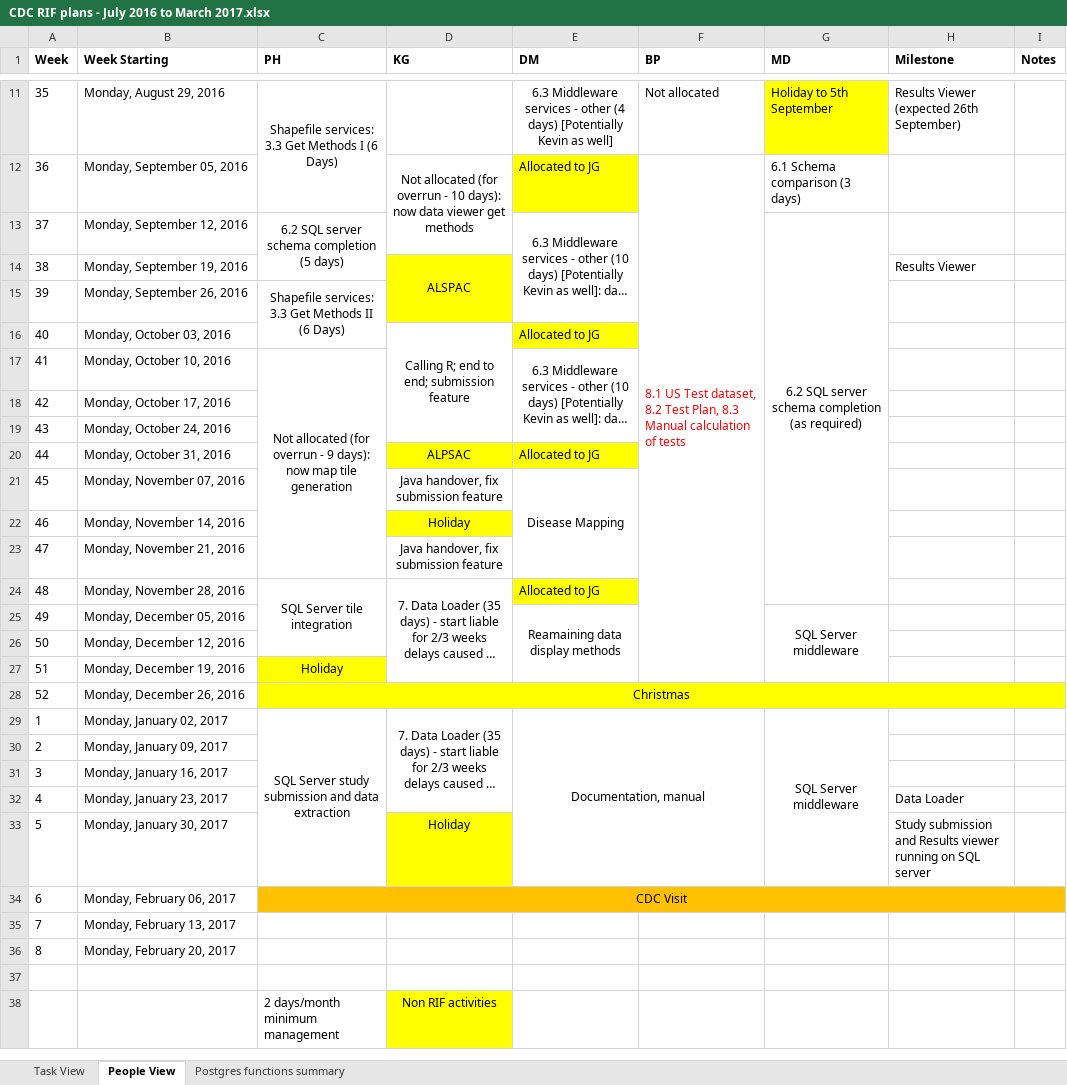
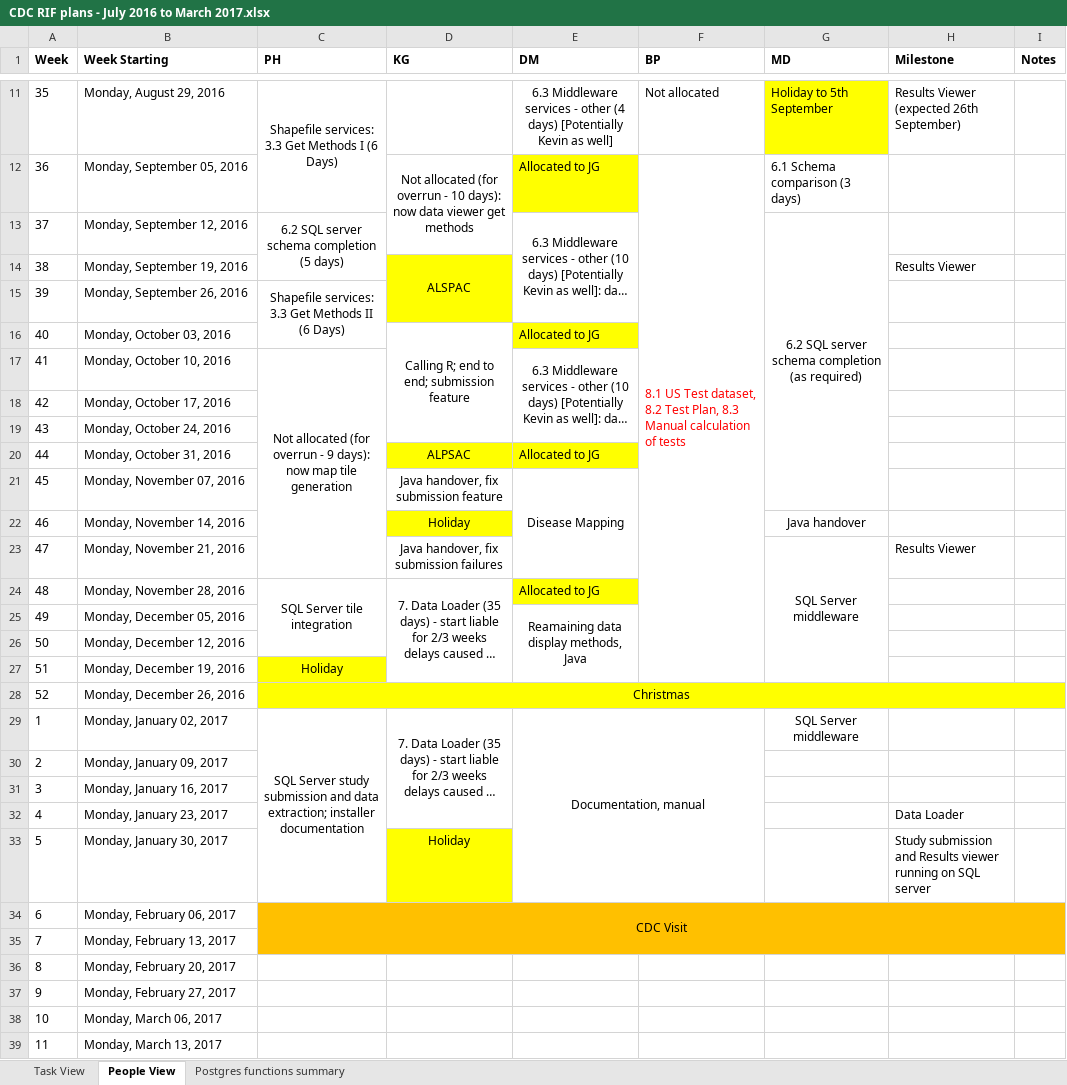
Before and after one commit to smallAreaHealthStatisticsUnit/rapidInquiryFacility, an Excel workbook: Progress Reports/CDC Monthly progress reports/2016/CDC RIF plans - July 2016 to March 2017.xlsx, sheet People View, drawn as a sheet; only a part is shown, gaps mark what is left out; the shorter side is filled out with more unchanged rows; long unchanged cells end in …; values as stored, in another font and other column widths than the file's, no borders; removed rows and columns are numbered as before the commit, all else as after; the diff covers the shown part only; the diff names each change by its address in the sheet, - before the commit and + after, or states it on an @@ line.

```diff
--- a/Progress Reports/CDC Monthly progress reports/2016/CDC RIF plans - July 2016 to March 2017.xlsx (sheet People View)
+++ b/Progress Reports/CDC Monthly progress reports/2016/CDC RIF plans - July 2016 to March 2017.xlsx (sheet People View)
-G13:G24 merged
+G13:G21 merged
-G22 (MD): (empty)
+G22 (MD): Java handover
-D23 (KG): Java handover, fix submission feature
+D23 (KG): Java handover, fix submission failures
-G23 (MD): (empty)
+G23 (MD): SQL Server middleware
+G23:G27 merged
-H23 (Milestone): (empty)
+H23 (Milestone): Results Viewer
-E25 (DM): Reamaining data display methods
+E25 (DM): Reamaining data display methods, Java
-G25 (MD): SQL Server middleware
+G25 (MD): (empty)
-G25:G27 merged
-C29 (PH): …and data extraction
+C29 (PH): …and data extraction; installer documentation
-G29:G33 merged
-C34:I34 merged
+C34:I35 merged
+row 37: 9 | Monday, February 27, 2017
+row 38: 10 | Monday, March 06, 2017
+row 39: 11 | Monday, March 13, 2017
```
Also changed, not shown: 3 added rows elsewhere in this sheet, 3 other files.
